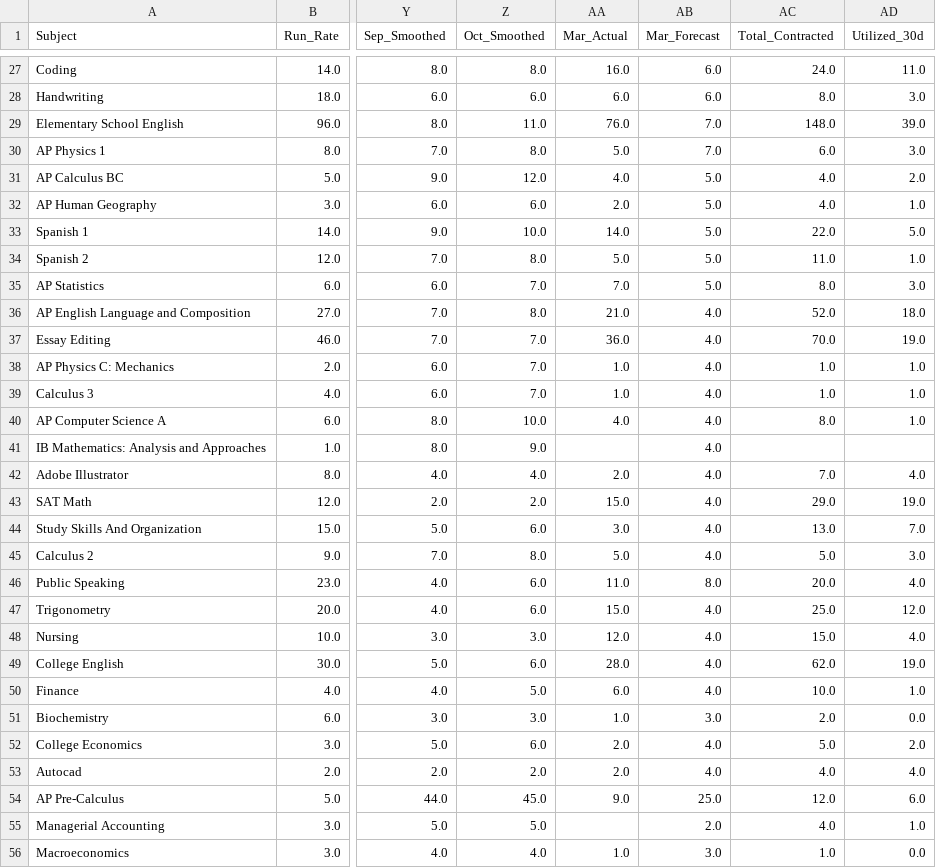
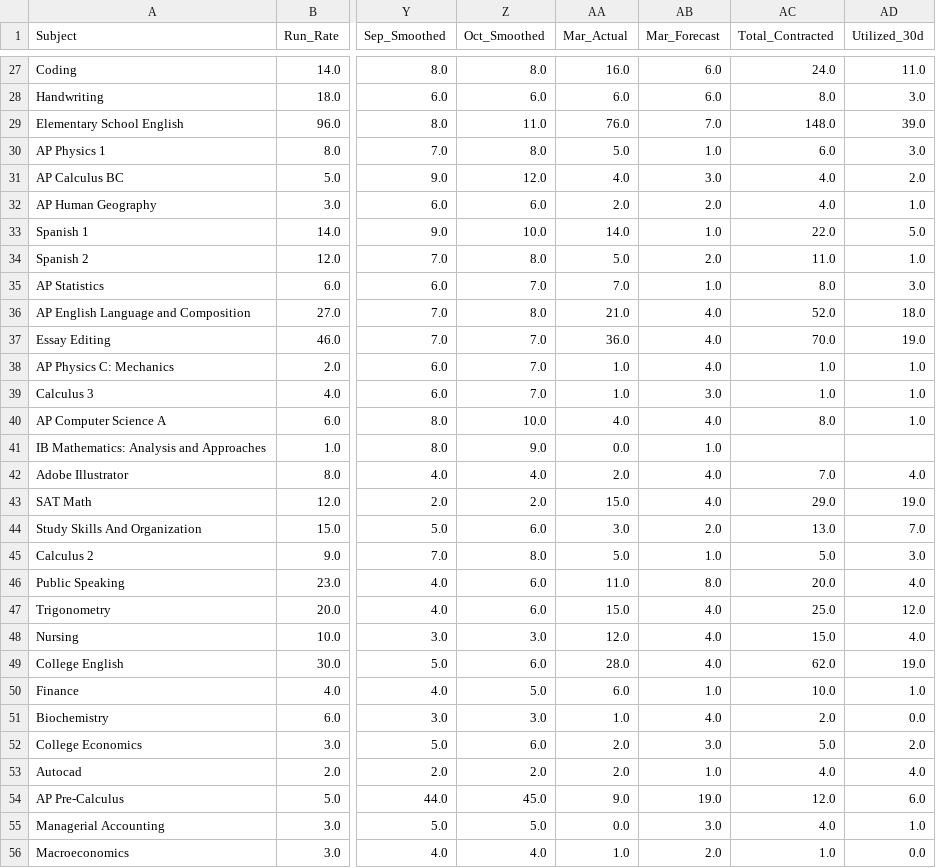
Before and after one commit to leighrobbins-hub/bts-forecast-dashboard, a CSV file: data/analysis_results.csv, drawn as a sheet; only a part is shown, gaps mark what is left out; the diff covers the shown part only; the diff names each change by its address in the sheet, - before the commit and + after, or states it on an @@ line.

```diff
--- a/data/analysis_results.csv
+++ b/data/analysis_results.csv
-AB30 (Mar_Forecast): 7.0
+AB30 (Mar_Forecast): 1.0
-AB31 (Mar_Forecast): 5.0
+AB31 (Mar_Forecast): 3.0
-AB32 (Mar_Forecast): 5.0
+AB32 (Mar_Forecast): 2.0
-AB33 (Mar_Forecast): 5.0
+AB33 (Mar_Forecast): 1.0
-AB34 (Mar_Forecast): 5.0
+AB34 (Mar_Forecast): 2.0
-AB35 (Mar_Forecast): 5.0
+AB35 (Mar_Forecast): 1.0
-AB39 (Mar_Forecast): 4.0
+AB39 (Mar_Forecast): 3.0
-AA41 (Mar_Actual): (empty)
+AA41 (Mar_Actual): 0.0
-AB41 (Mar_Forecast): 4.0
+AB41 (Mar_Forecast): 1.0
-AB44 (Mar_Forecast): 4.0
+AB44 (Mar_Forecast): 2.0
-AB45 (Mar_Forecast): 4.0
+AB45 (Mar_Forecast): 1.0
-AB50 (Mar_Forecast): 4.0
+AB50 (Mar_Forecast): 1.0
-AB51 (Mar_Forecast): 3.0
+AB51 (Mar_Forecast): 4.0
-AB52 (Mar_Forecast): 4.0
+AB52 (Mar_Forecast): 3.0
-AB53 (Mar_Forecast): 4.0
+AB53 (Mar_Forecast): 1.0
-AB54 (Mar_Forecast): 25.0
+AB54 (Mar_Forecast): 19.0
-AA55 (Mar_Actual): (empty)
+AA55 (Mar_Actual): 0.0
-AB55 (Mar_Forecast): 2.0
+AB55 (Mar_Forecast): 3.0
-AB56 (Mar_Forecast): 3.0
+AB56 (Mar_Forecast): 2.0
```
Also changed, not shown: 108 edited cells elsewhere in this file, 5 other files.
